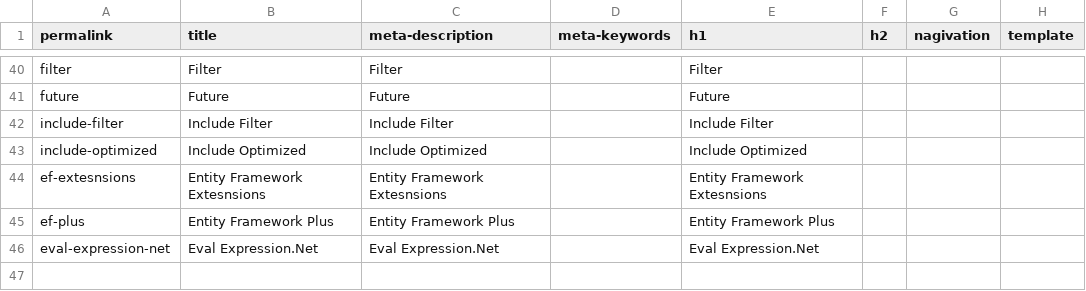
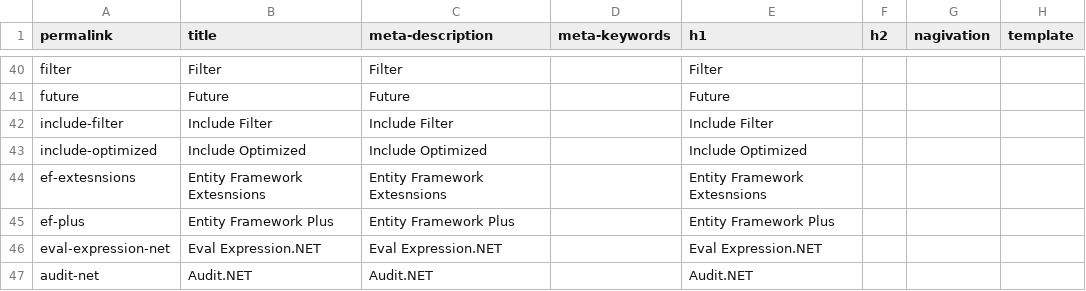
Before and after one commit to zzzprojects/EntityFramework-FAQ, a CSV file: docs/_data/meta.csv, drawn as a sheet; only a part is shown, gaps mark what is left out.

Commit message:
Added Audit.NET library article

```diff
--- a/docs/_data/meta.csv
+++ b/docs/_data/meta.csv
@@ -45,2 +45,3 @@ ef-extesnsions,Entity Framework Extesnsions,Entity Framework Extesnsions,,Entity
 ef-plus,Entity Framework Plus,Entity Framework Plus,,Entity Framework Plus,,,
-eval-expression-net,Eval Expression.Net,Eval Expression.Net,,Eval Expression.Net,,,
+eval-expression-net,Eval Expression.NET,Eval Expression.NET,,Eval Expression.NET,,,
+audit-net,Audit.NET,Audit.NET,,Audit.NET,,,
```
Also changed, not shown: 5 other files.
